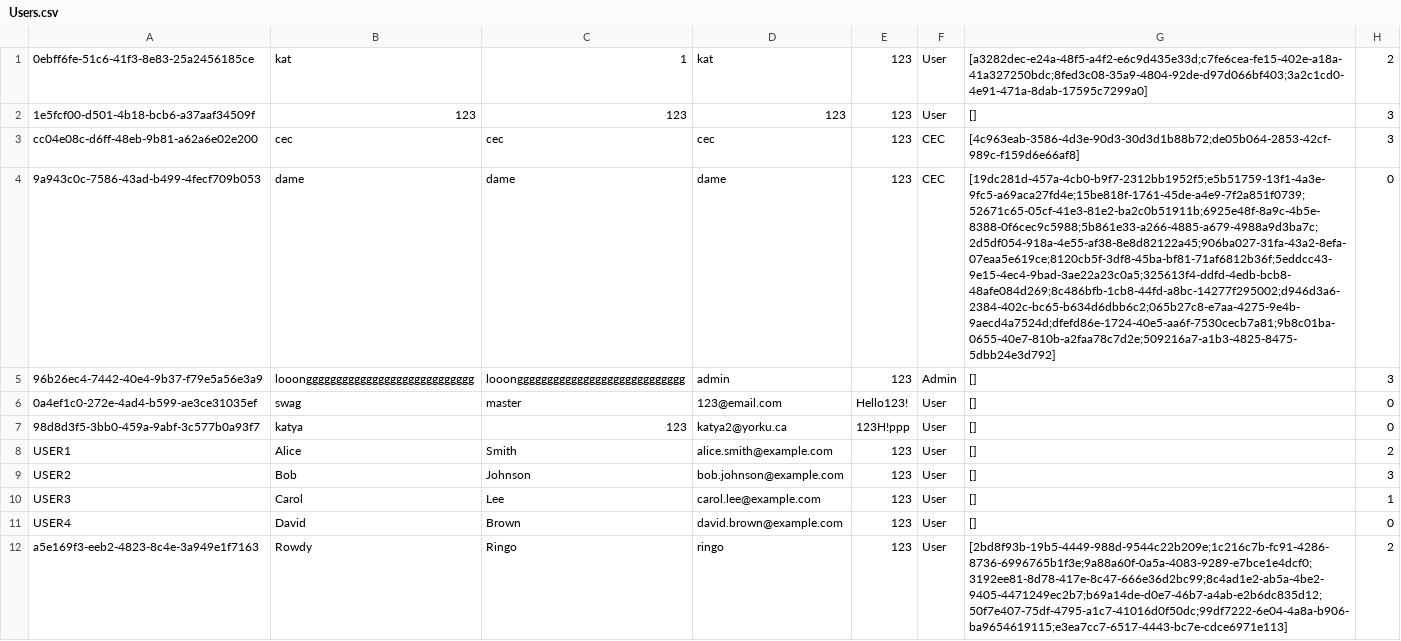
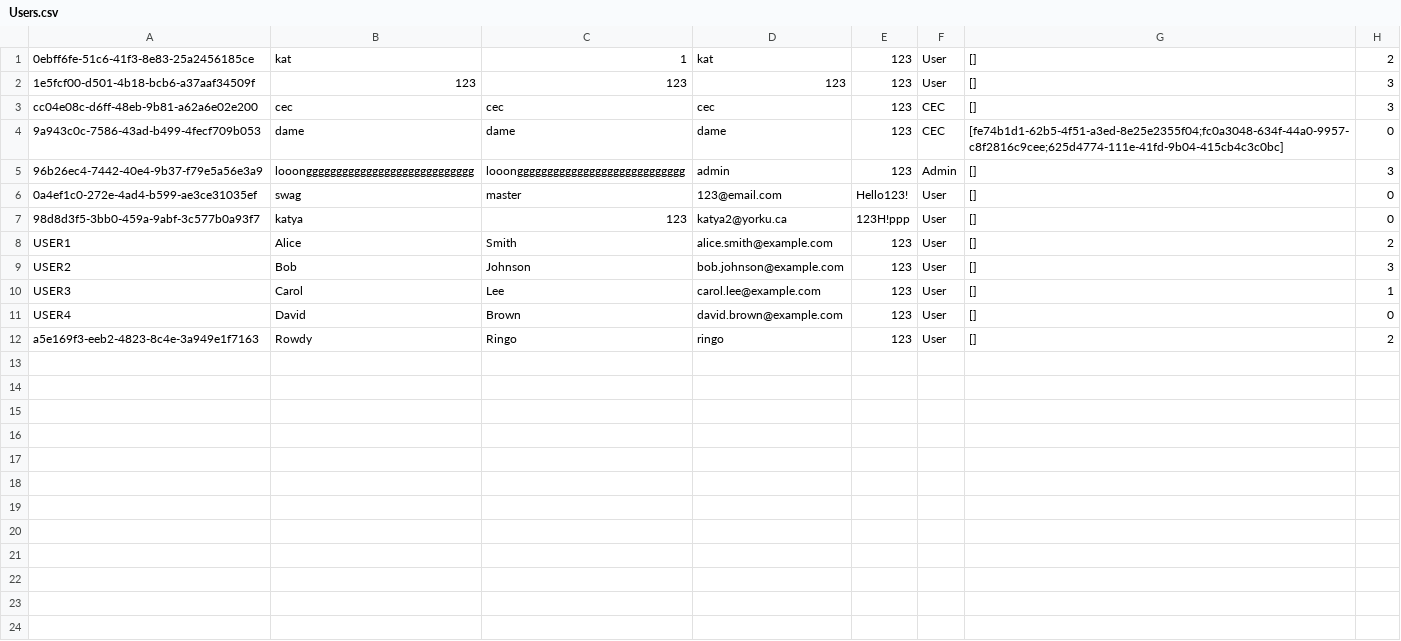
Before and after one commit to Dame33/EECS-3311-Project, a CSV file: EECS-3311-Project/databases/Users.csv, drawn as a sheet; the diff names each change by its address in the sheet, - before the commit and + after, or states it on an @@ line.

```diff
--- a/EECS-3311-Project/databases/Users.csv
+++ b/EECS-3311-Project/databases/Users.csv
-G1: [a3282dec-e24a-48f5-a4f2-e6c9d435e33d;c7fe6cea-fe15-402e-a18a-41a327250bdc;8fed3c08-35a9-4804-92de-d97d066bf403;3a2c1cd0-4e91-471a-8dab-17595c7299a0]
+G1: []
-G3: [4c963eab-3586-4d3e-90d3-30d3d1b88b72;de05b064-2853-42cf-989c-f159d6e66af8]
+G3: []
-G4: [19dc281d-457a-4cb0-b9f7-2312bb1952f5;e5b51759-13f1-4a3e-9fc5-a69aca27fd4e;15be818f-1761-45de-a4e9-7f2a851f0739;52671c65-05cf-41e3-81e2-ba2c0b51911b;6925e48f-8a9c-4b5e-8388-0f6cec9c5988;5b861e33-a266-4885-a679-4988a9d3ba7c;2d5df054-918a-4e55-af38-8e8d82122a45;906ba027-31fa-43a2-8efa-07eaa5e619ce;8120cb5f-3df8-45ba-bf81-71af6812b36f;5eddcc43-9e15-4ec4-9bad-3ae22a23c0a5;325613f4-ddfd-4edb-bcb8-48afe084d269;8c486bfb-1cb8-44fd-a8bc-14277f295002;d946d3a6-2384-402c-bc65-b634d6dbb6c2;065b27c8-e7aa-4275-9e4b-9aecd4a7524d;dfefd86e-1724-40e5-aa6f-7530cecb7a81;9b8c01ba-0655-40e7-810b-a2faa78c7d2e;509216a7-a1b3-4825-8475-5dbb24e3d792]
+G4: [fe74b1d1-62b5-4f51-a3ed-8e25e2355f04;fc0a3048-634f-44a0-9957-c8f2816c9cee;625d4774-111e-41fd-9b04-415cb4c3c0bc]
-G12: [2bd8f93b-19b5-4449-988d-9544c22b209e;1c216c7b-fc91-4286-8736-6996765b1f3e;9a88a60f-0a5a-4083-9289-e7bce1e4dcf0;3192ee81-8d78-417e-8c47-666e36d2bc99;8c4ad1e2-ab5a-4be2-9405-4471249ec2b7;b69a14de-d0e7-46b7-a4ab-e2b6dc835d12;50f7e407-75df-4795-a1c7-41016d0f50dc;99df7222-6e04-4a8a-b906-ba9654619115;e3ea7cc7-6517-4443-bc7e-cdce6971e113]
+G12: []
```
Also changed, not shown: EECS-3311-Project/databases/Bookings.csv, EECS-3311-Project/databases/Payments.csv, 9 other files.
